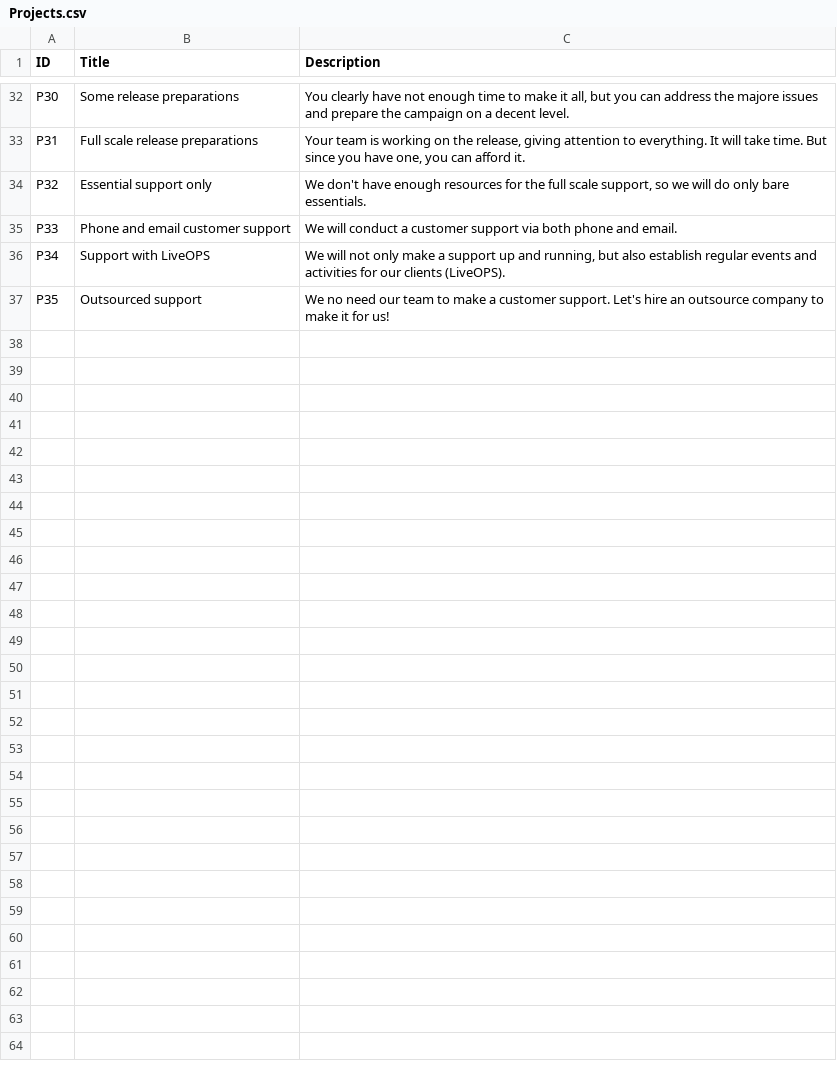
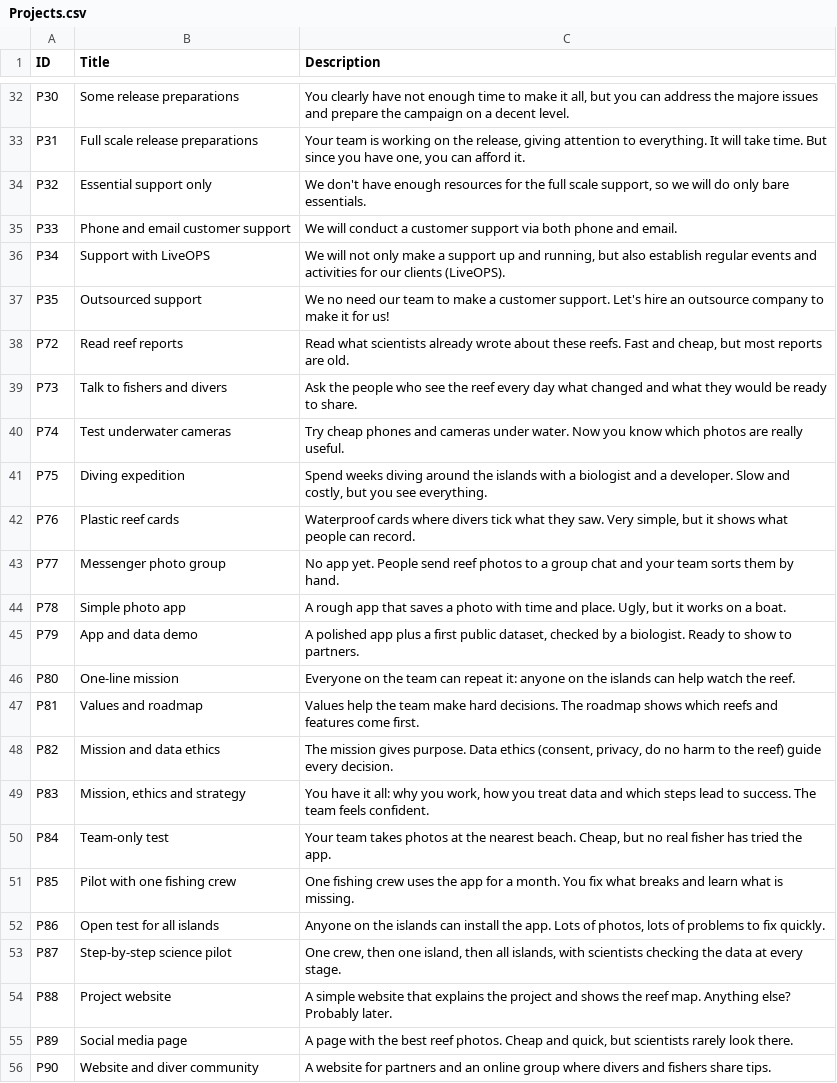
Before and after one commit to Kazakh-British-Technical-University/dpgsim, a CSV file: dpg_sim_export/Data/en/Projects.csv, drawn as a sheet; only a part is shown, gaps mark what is left out; the diff covers the shown part only; the diff names each change by its address in the sheet, - before the commit and + after, or states it on an @@ line.

```diff
--- a/dpg_sim_export/Data/en/Projects.csv
+++ b/dpg_sim_export/Data/en/Projects.csv
+row 38: P72 | Read reef reports | Read what scientists already wrote about these reefs. Fast and cheap, but most reports are old.
+row 39: P73 | Talk to fishers and divers | Ask the people who see the reef every day what changed and what they would be ready to share.
+row 40: P74 | Test underwater cameras | Try cheap phones and cameras under water. Now you know which photos are really useful.
+row 41: P75 | Diving expedition | Spend weeks diving around the islands with a biologist and a developer. Slow and costly, but you see everything.
+row 42: P76 | Plastic reef cards | Waterproof cards where divers tick what they saw. Very simple, but it shows what people can record.
+row 43: P77 | Messenger photo group | No app yet. People send reef photos to a group chat and your team sorts them by hand.
+row 44: P78 | Simple photo app | A rough app that saves a photo with time and place. Ugly, but it works on a boat.
+row 45: P79 | App and data demo | A polished app plus a first public dataset, checked by a biologist. Ready to show to partners.
+row 46: P80 | One-line mission | Everyone on the team can repeat it: anyone on the islands can help watch the reef.
+row 47: P81 | Values and roadmap | Values help the team make hard decisions. The roadmap shows which reefs and features come first.
+row 48: P82 | Mission and data ethics | The mission gives purpose. Data ethics (consent, privacy, do no harm to the reef) guide every decision.
+row 49: P83 | Mission, ethics and strategy | You have it all: why you work, how you treat data and which steps lead to success. The team feels confident.
+row 50: P84 | Team-only test | Your team takes photos at the nearest beach. Cheap, but no real fisher has tried the app.
+row 51: P85 | Pilot with one fishing crew | One fishing crew uses the app for a month. You fix what breaks and learn what is missing.
+row 52: P86 | Open test for all islands | Anyone on the islands can install the app. Lots of photos, lots of problems to fix quickly.
+row 53: P87 | Step-by-step science pilot | One crew, then one island, then all islands, with scientists checking the data at every stage.
+row 54: P88 | Project website | A simple website that explains the project and shows the reef map. Anything else? Probably later.
+row 55: P89 | Social media page | A page with the best reef photos. Cheap and quick, but scientists rarely look there.
+row 56: P90 | Website and diver community | A website for partners and an online group where divers and fishers share tips.
```
Also changed, not shown: 17 added rows elsewhere in this file, dpg_sim_export/Data/en/Events.csv, 4 other files.
